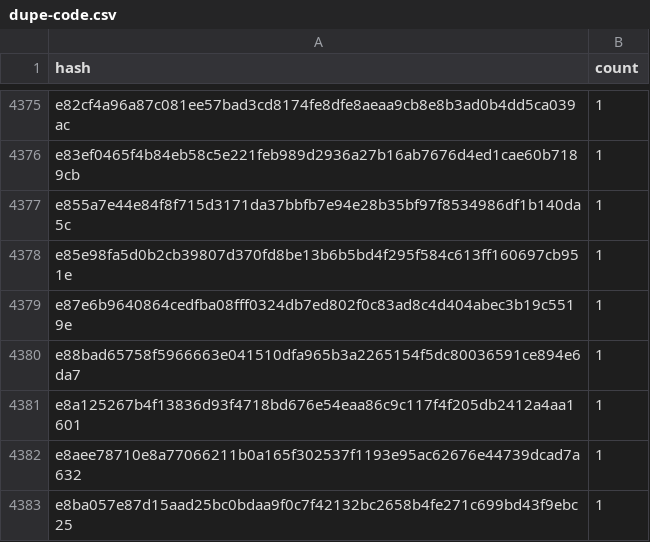
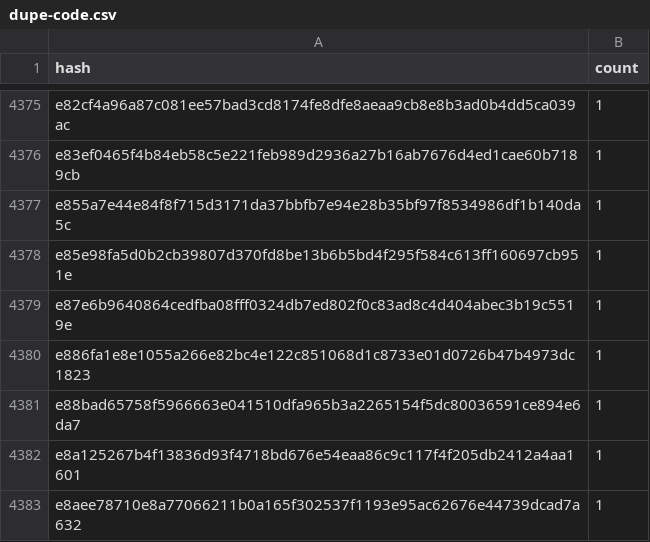
Before and after one commit to leighmcculloch/contract-wasms, a CSV file: analysis/dupe-code.csv, drawn as a sheet; only a part is shown, gaps mark what is left out; the shorter side is filled out with more unchanged rows.

```diff
--- a/analysis/dupe-code.csv
+++ b/analysis/dupe-code.csv
@@ -4379,2 +4379,3 @@ e85e98fa5d0b2cb39807d370fd8be13b6b5bd4f295f584c613ff160697cb951e,1
 e87e6b9640864cedfba08fff0324db7ed802f0c83ad8c4d404abec3b19c5519e,1
+e886fa1e8e1055a266e82bc4e122c851068d1c8733e01d0726b47b4973dc1823,1
 e88bad65758f5966663e041510dfa965b3a2265154f5dc80036591ce894e6da7,1
```
Also changed, not shown: analysis/dupe-sections.csv, analysis/dupe-specs.csv, 21 other files.
